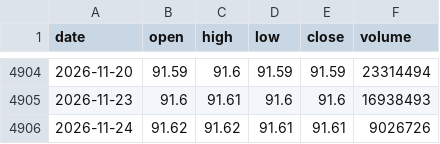
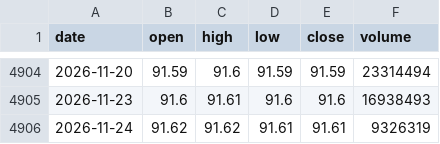
Before and after one commit to athompson82/ai-trading-lab, a CSV file: data/raw/BIL.csv, drawn as a sheet; only a part is shown, gaps mark what is left out.

```diff
--- a/data/raw/BIL.csv
+++ b/data/raw/BIL.csv
@@ -4905,2 +4905,2 @@ date,open,high,low,close,volume
 2026-11-23,91.6,91.61,91.6,91.6,16938493
-2026-11-24,91.62,91.62,91.61,91.61,9026726
+2026-11-24,91.62,91.62,91.61,91.61,9326319
```
Also changed, not shown: data/raw/BTC-USD.csv, data/raw/DBC.csv, 11 other files.
